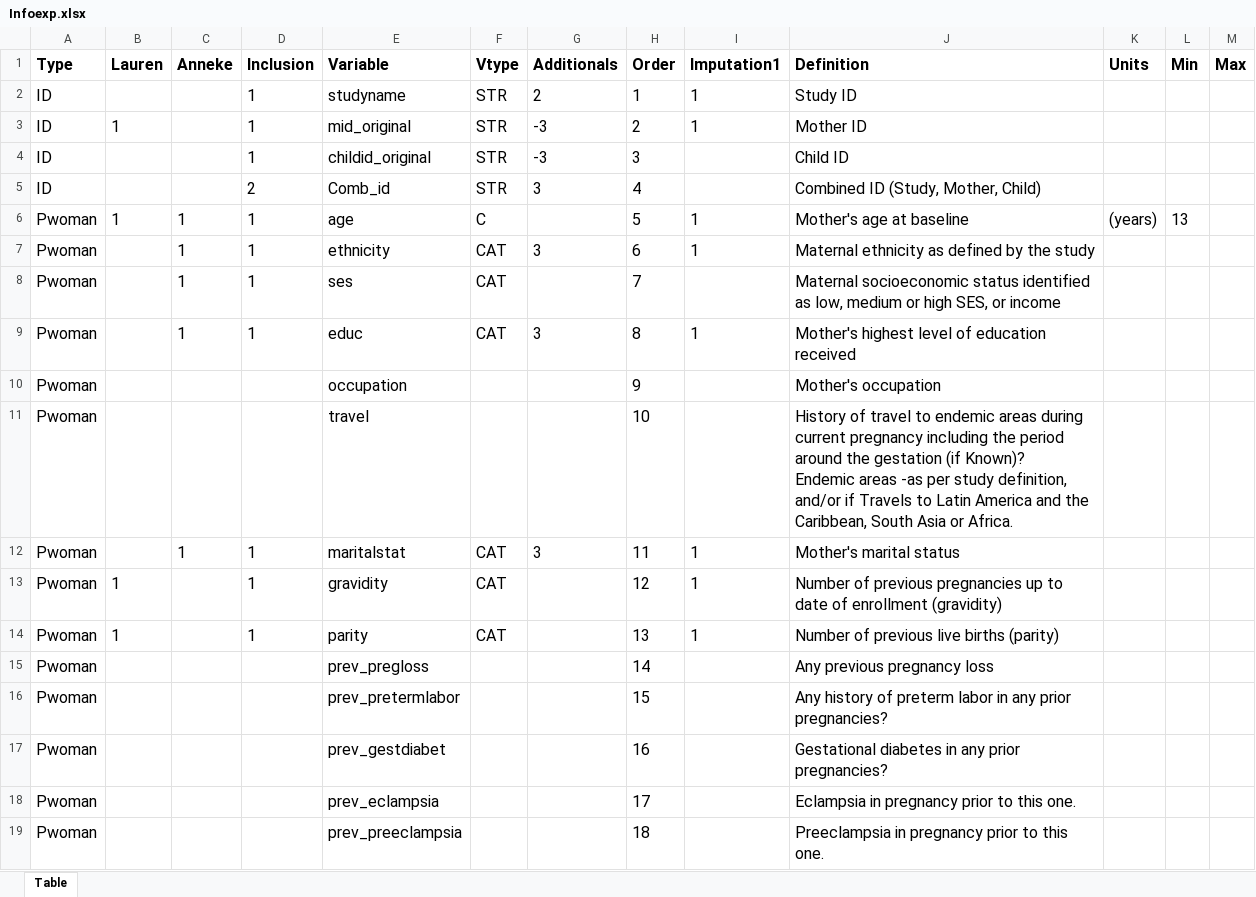
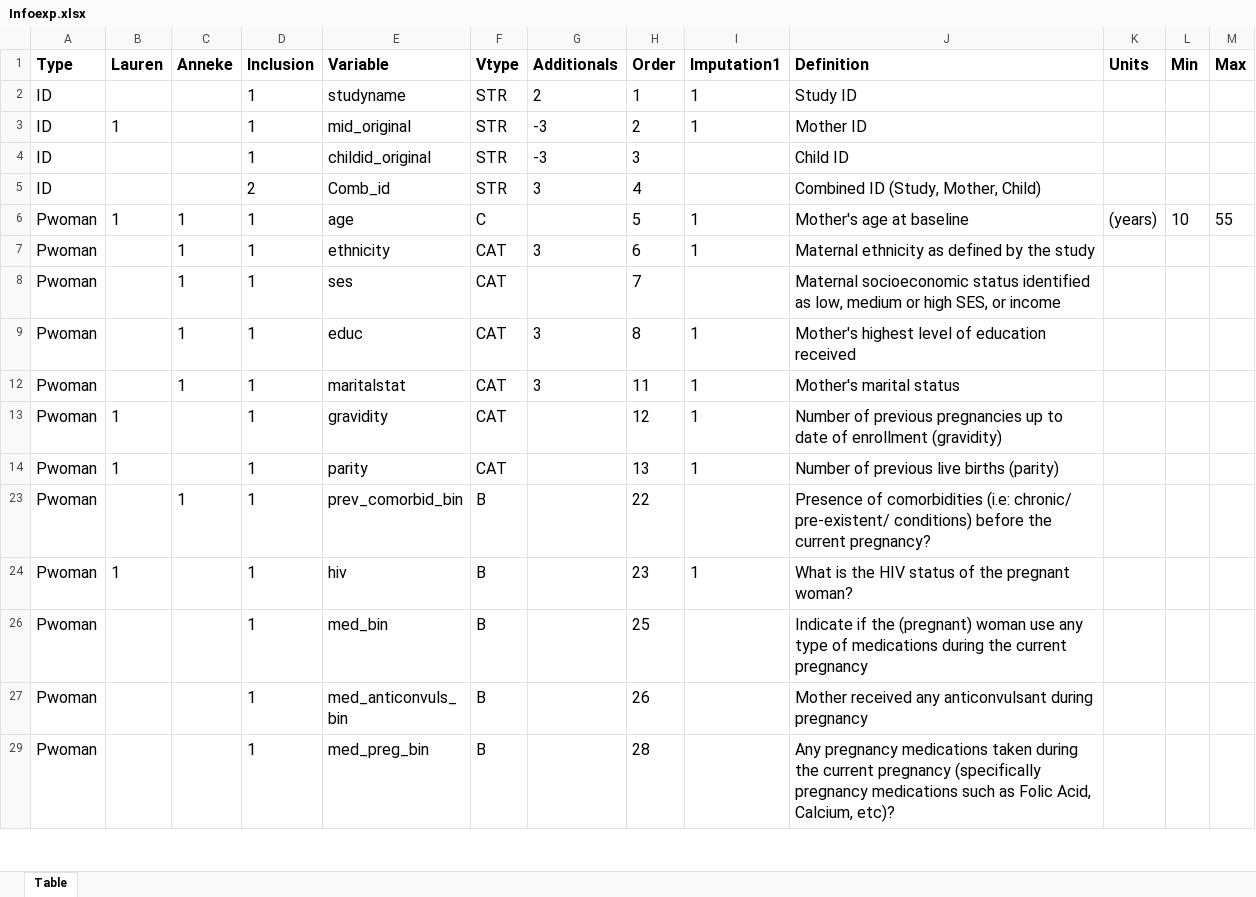
Before and after one commit to johamunoz/Zika_imputation, an Excel workbook: 1_Input_data/Infoexp.xlsx, sheet Table, drawn as a sheet; only a part is shown; the shorter side is filled out with more unchanged rows; values as stored, in another font and other column widths than the file's, no borders; conditional formats not drawn; ↵ is a line break in a cell; the diff covers the shown part only; the diff names each change by its address in the sheet, - before the commit and + after, or states it on an @@ line.

```diff
--- a/1_Input_data/Infoexp.xlsx (sheet Table)
+++ b/1_Input_data/Infoexp.xlsx (sheet Table)
-L6 (Min): 13
+L6 (Min): 10
-M6 (Max): (empty)
+M6 (Max): 55
@@ row 10 hidden: Pwoman |  |  |  | occupation |  |  | 9 |  | Mother's occupation @@
@@ row 11 hidden: Pwoman |  |  |  | travel |  |  | 10 |  | History of travel to endemic areas during current pregnancy including the period around the gestation (if Known)? ↵ Endemic areas -as per study definition, and/or if Travels to Latin America and the Caribbean, South Asia or Africa. @@
@@ row 15 hidden: Pwoman |  |  |  | prev_pregloss |  |  | 14 |  | Any previous pregnancy loss @@
@@ row 16 hidden: Pwoman |  |  |  | prev_pretermlabor |  |  | 15 |  | Any history of preterm labor in any prior pregnancies? @@
@@ row 17 hidden: Pwoman |  |  |  | prev_gestdiabet |  |  | 16 |  | Gestational diabetes in any prior pregnancies? @@
@@ row 18 hidden: Pwoman |  |  |  | prev_eclampsia |  |  | 17 |  | Eclampsia in pregnancy prior to this one. @@
@@ row 19 hidden: Pwoman |  |  |  | prev_preeclampsia |  |  | 18 |  | Preeclampsia in pregnancy prior to this one. @@
```
Also changed, not shown: 90 hidden or unhidden rows and 18 edited cells elsewhere in this sheet, 4 other files.
